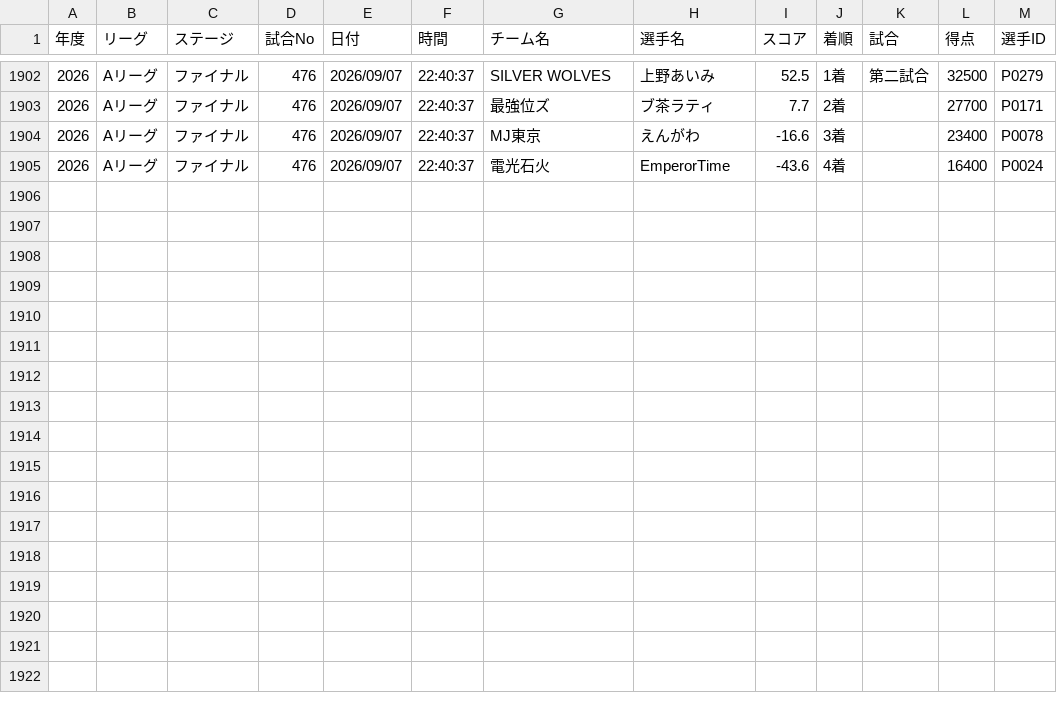
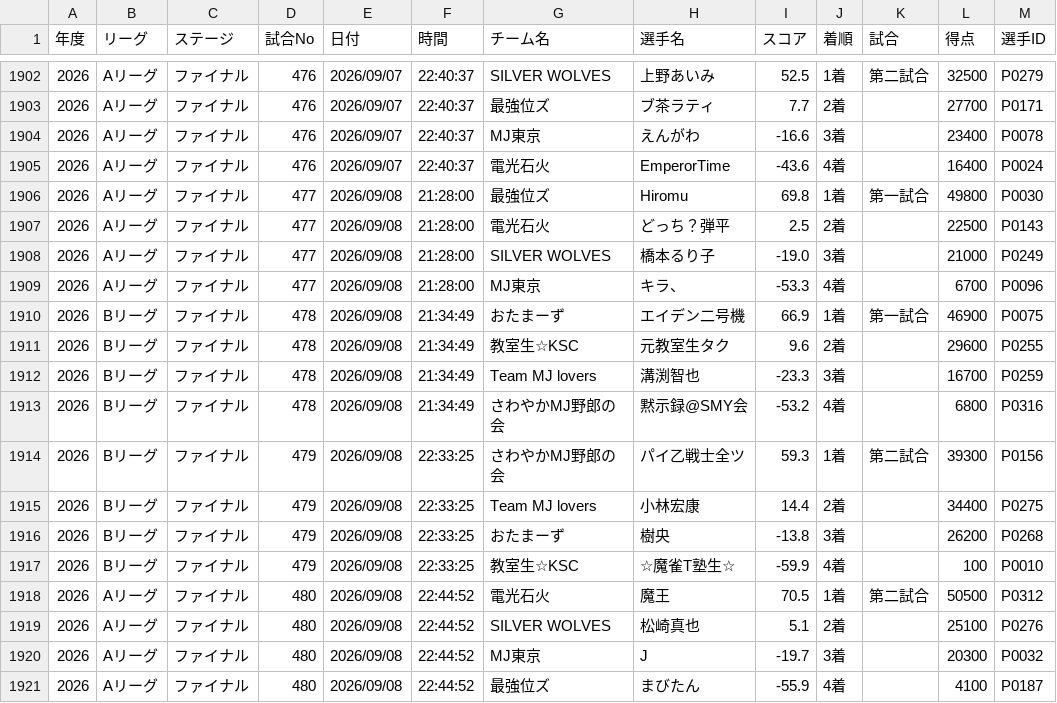
Before and after one commit to BlueK18/HundredLeagueDatabase, a CSV file: data/matches-current.csv, drawn as a sheet; only a part is shown, gaps mark what is left out.

```diff
--- a/data/matches-current.csv
+++ b/data/matches-current.csv
@@ -1905 +1905,17 @@
 2026,Aリーグ,ファイナル, 476 ,2026/09/07,22:40:37,電光石火,EmperorTime,-43.6,4着,,16400,P0024
+2026,Aリーグ,ファイナル, 477 ,2026/09/08,21:28:00,最強位ズ,Hiromu,69.8,1着,第一試合,49800,P0030
+2026,Aリーグ,ファイナル, 477 ,2026/09/08,21:28:00,電光石火,どっち？弾平,2.5,2着,,22500,P0143
+2026,Aリーグ,ファイナル, 477 ,2026/09/08,21:28:00,SILVER WOLVES,橋本るり子,-19.0,3着,,21000,P0249
+2026,Aリーグ,ファイナル, 477 ,2026/09/08,21:28:00,MJ東京,キラ、,-53.3,4着,,6700,P0096
+2026,Bリーグ,ファイナル, 478 ,2026/09/08,21:34:49,おたまーず,エイデン二号機,66.9,1着,第一試合,46900,P0075
+2026,Bリーグ,ファイナル, 478 ,2026/09/08,21:34:49,教室生☆KSC,元教室生タク,9.6,2着,,29600,P0255
+2026,Bリーグ,ファイナル, 478 ,2026/09/08,21:34:49,Team MJ lovers,溝渕智也,-23.3,3着,,16700,P0259
+2026,Bリーグ,ファイナル, 478 ,2026/09/08,21:34:49,さわやかMJ野郎の会,黙示録@SMY会,-53.2,4着,,6800,P0316
+2026,Bリーグ,ファイナル, 479 ,2026/09/08,22:33:25,さわやかMJ野郎の会,パイ乙戦士全ツ,59.3,1着,第二試合,39300,P0156
+2026,Bリーグ,ファイナル, 479 ,2026/09/08,22:33:25,Team MJ lovers,小林宏康,14.4,2着,,34400,P0275
+2026,Bリーグ,ファイナル, 479 ,2026/09/08,22:33:25,おたまーず,樹央,-13.8,3着,,26200,P0268
+2026,Bリーグ,ファイナル, 479 ,2026/09/08,22:33:25,教室生☆KSC,☆魔雀T塾生☆,-59.9,4着,,100,P0010
+2026,Aリーグ,ファイナル, 480 ,2026/09/08,22:44:52,電光石火,魔王,70.5,1着,第二試合,50500,P0312
+2026,Aリーグ,ファイナル, 480 ,2026/09/08,22:44:52,SILVER WOLVES,松崎真也,5.1,2着,,25100,P0276
+2026,Aリーグ,ファイナル, 480 ,2026/09/08,22:44:52,MJ東京,J,-19.7,3着,,20300,P0032
+2026,Aリーグ,ファイナル, 480 ,2026/09/08,22:44:52,最強位ズ,まびたん,-55.9,4着,,4100,P0187
```
Also changed, not shown: data/players-current.csv, data/players_current.csv, 3 other files.
